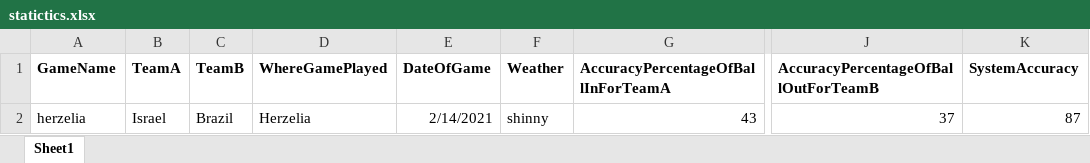
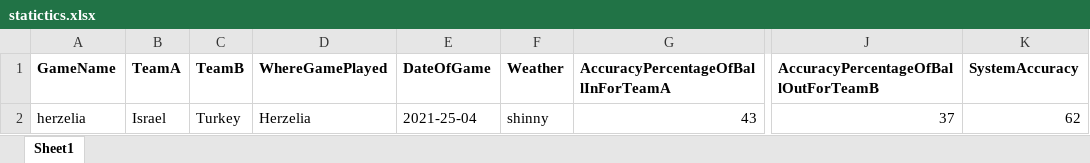
Before and after one commit to ChriquiGuy/ChameleonVISION, an Excel workbook: statistics/statictics.xlsx, sheet Sheet1, drawn as a sheet; only a part is shown, gaps mark what is left out; values as stored, in another font and other column widths than the file's, no borders; the diff names each change by its address in the sheet, - before the commit and + after, or states it on an @@ line.

Commit message:
added dynamic percentage of system accuracy

```diff
--- a/statistics/statictics.xlsx (sheet Sheet1)
+++ b/statistics/statictics.xlsx (sheet Sheet1)
-C2 (TeamB): Brazil
+C2 (TeamB): Turkey
-E2 (DateOfGame): 2/14/2021
+E2 (DateOfGame): 2021-25-04
-K2 (SystemAccuracy): 87
+K2 (SystemAccuracy): 62
```
Also changed, not shown: 6 other files.
